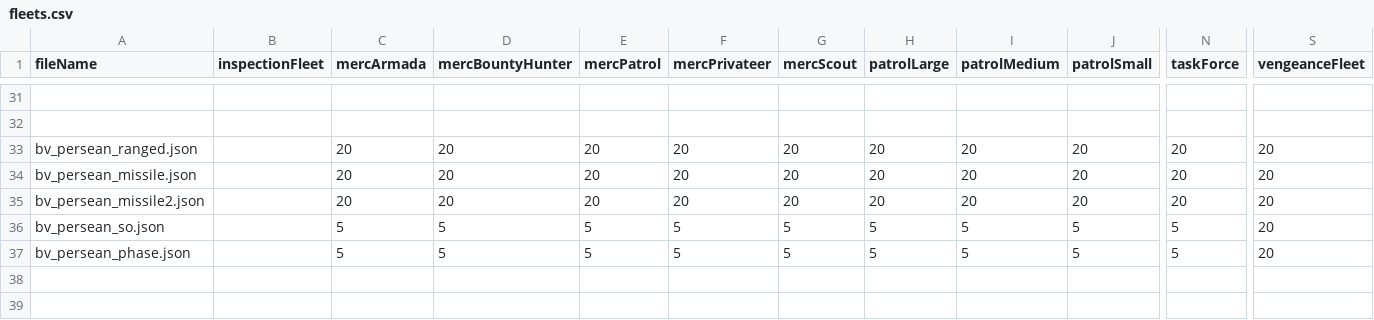
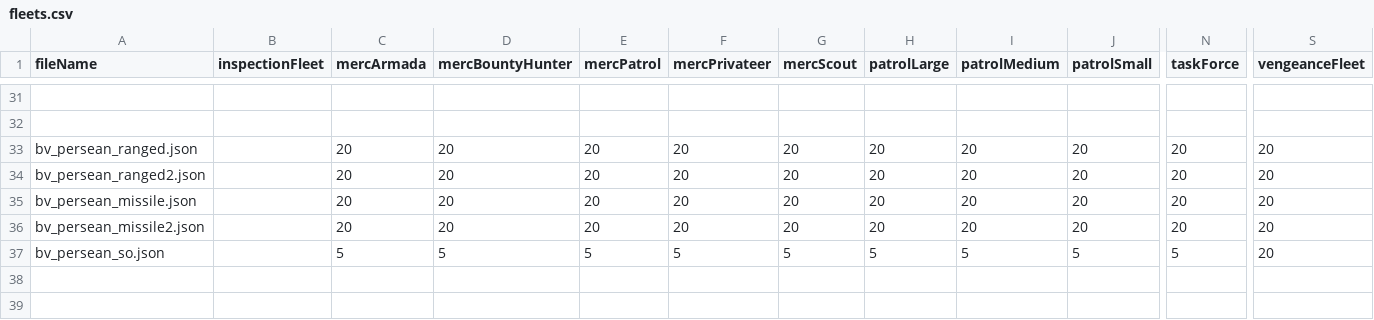
Before and after one commit to itBeABruhmoment/BetterVariants, a CSV file: data/variants_lib/fleets/fleets.csv, drawn as a sheet; only a part is shown, gaps mark what is left out; removed rows and columns are numbered as before the commit, all else as after; rows hold the shown columns only; the diff names each change by its address in the sheet, - before the commit and + after, or states it on an @@ line.

Commit message:
more variants

```diff
--- a/data/variants_lib/fleets/fleets.csv
+++ b/data/variants_lib/fleets/fleets.csv
+row 34: bv_persean_ranged2.json |  | 20 | 20 | 20 | 20 | 20 | 20 | 20 | 20 | 20 | 20
-row 37: bv_persean_phase.json |  | 5 | 5 | 5 | 5 | 5 | 5 | 5 | 5 | 5 | 20
```
Also changed, not shown: 4 other files.
